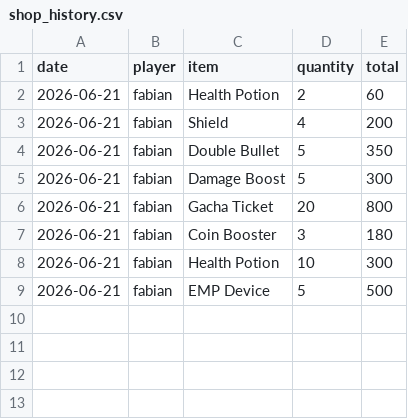
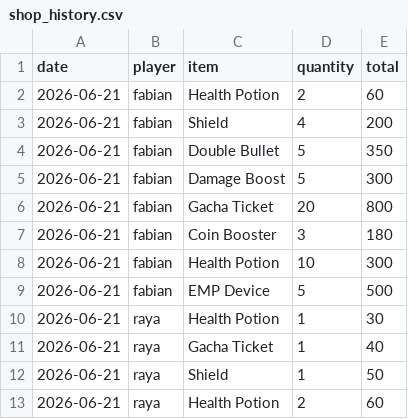
Before and after one commit to hanifnaundraa-lang/UAS-ALGORITMA-PEMROGRAMAN, a CSV file: data/shop_history.csv, drawn as a sheet; the diff names each change by its address in the sheet, - before the commit and + after, or states it on an @@ line.

```diff
--- a/data/shop_history.csv
+++ b/data/shop_history.csv
+row 10: 2026-06-21 | raya | Health Potion | 1 | 30
+row 11: 2026-06-21 | raya | Gacha Ticket | 1 | 40
+row 12: 2026-06-21 | raya | Shield | 1 | 50
+row 13: 2026-06-21 | raya | Health Potion | 2 | 60
```
Also changed, not shown: data/inventory.csv, data/shop_items.csv, 4 other files.
